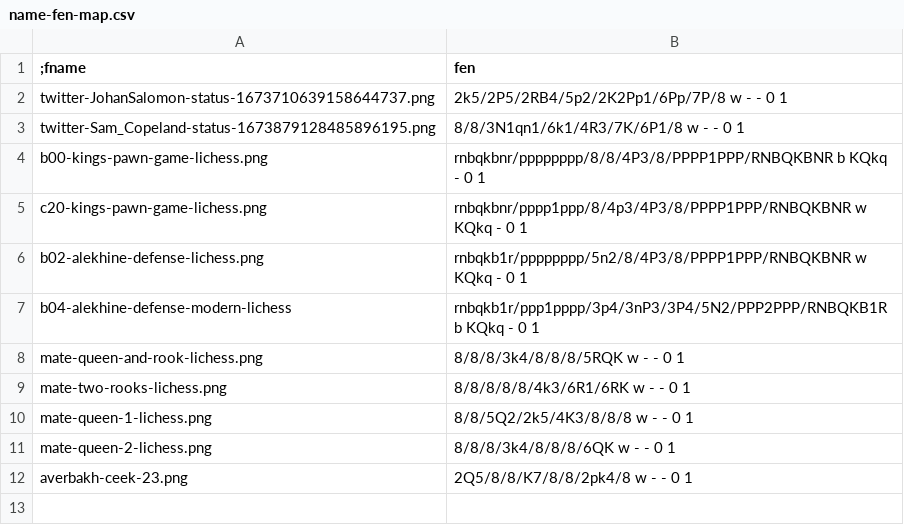
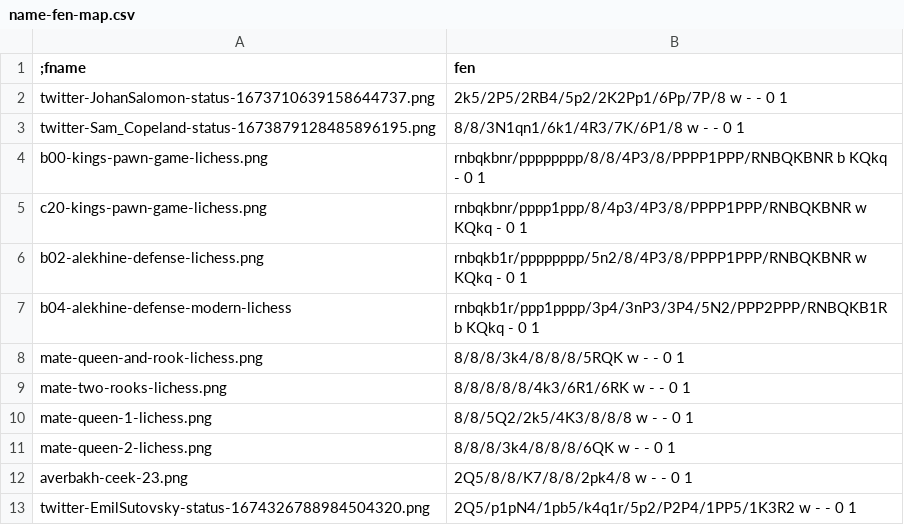
Before and after one commit to kedarmhaswade/fenai, a CSV file: data/raw/name-fen-map.csv, drawn as a sheet; the diff names each change by its address in the sheet, - before the commit and + after, or states it on an @@ line.

Commit message:
fix minor typo

```diff
--- a/data/raw/name-fen-map.csv
+++ b/data/raw/name-fen-map.csv
+row 13: twitter-EmilSutovsky-status-1674326788984504320.png | 2Q5/p1pN4/1pb5/k4q1r/5p2/P2P4/1PP5/1K3R2 w - - 0 1
```
Also changed, not shown: 2 other files.
